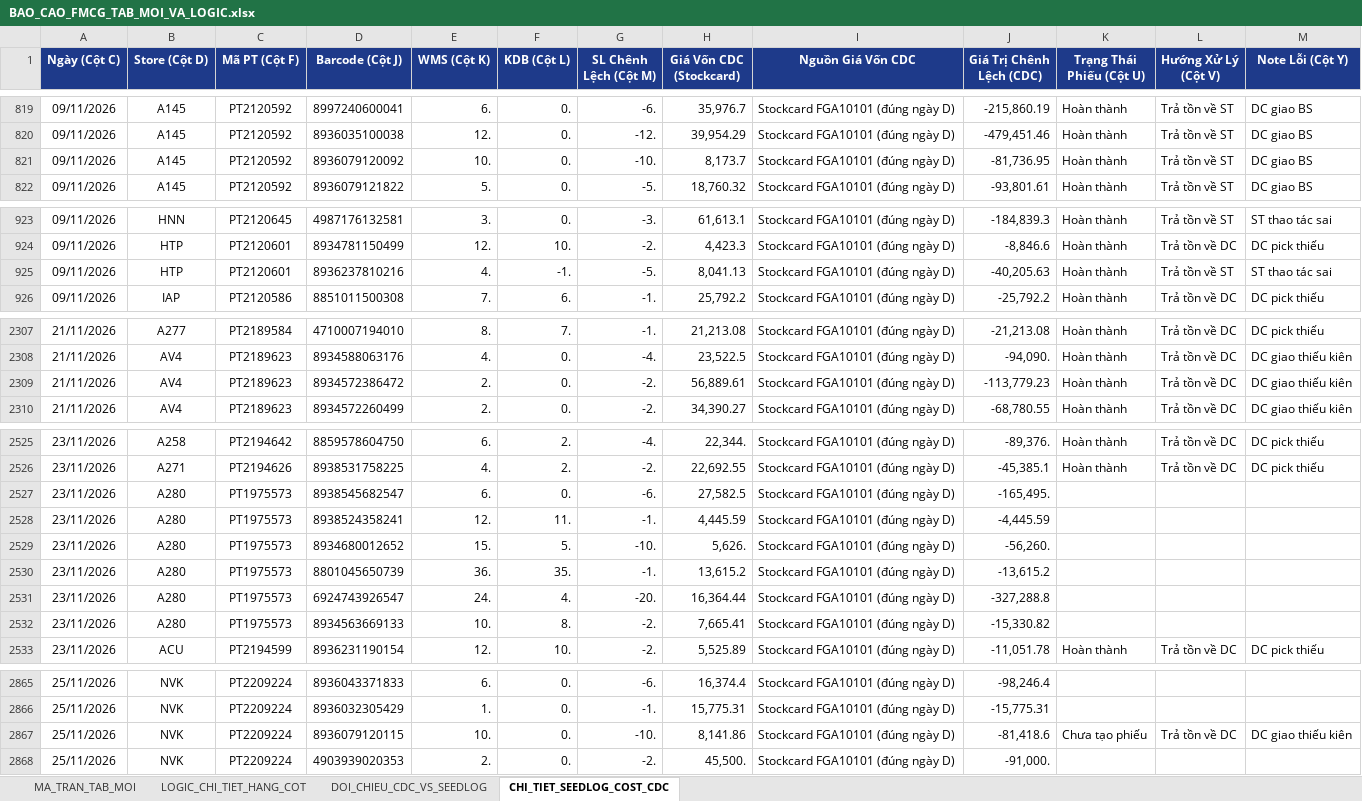
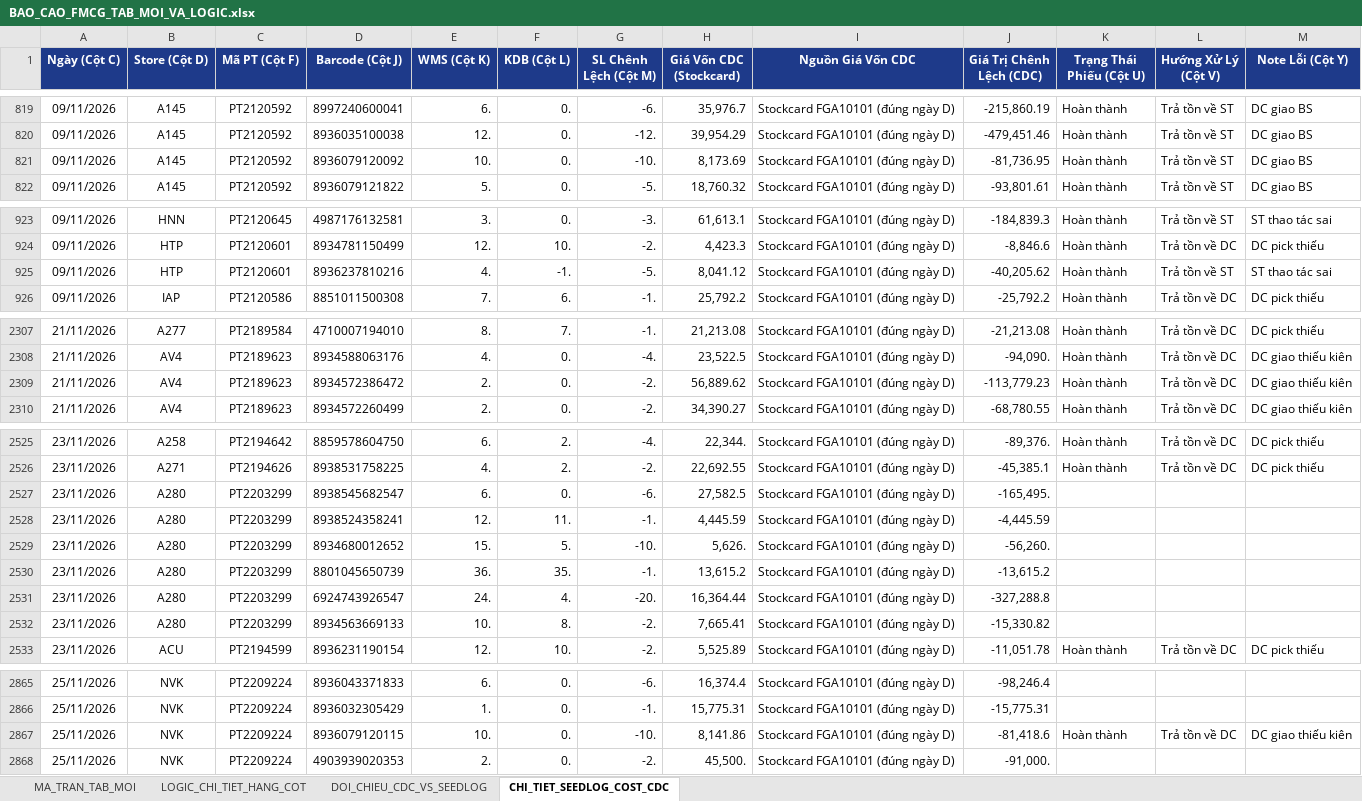
Before and after one commit to aresphamha/Doi_Soat_Dong_Mat, an Excel workbook: BAO_CAO_FMCG_TAB_MOI_VA_LOGIC.xlsx, sheet CHI_TIET_SEEDLOG_COST_CDC, drawn as a sheet; only a part is shown, gaps mark what is left out; values as stored, in another font and other column widths than the file's, no borders; the diff names each change by its address in the sheet, - before the commit and + after, or states it on an @@ line.

```diff
--- a/BAO_CAO_FMCG_TAB_MOI_VA_LOGIC.xlsx (sheet CHI_TIET_SEEDLOG_COST_CDC)
+++ b/BAO_CAO_FMCG_TAB_MOI_VA_LOGIC.xlsx (sheet CHI_TIET_SEEDLOG_COST_CDC)
-H821 (Giá Vốn CDC (Stockcard)): 8,173.7
+H821 (Giá Vốn CDC (Stockcard)): 8,173.69
-H925 (Giá Vốn CDC (Stockcard)): 8,041.13
+H925 (Giá Vốn CDC (Stockcard)): 8,041.12
-J925 (Giá Trị Chênh Lệch (CDC)): -40,205.63
+J925 (Giá Trị Chênh Lệch (CDC)): -40,205.62
-H2309 (Giá Vốn CDC (Stockcard)): 56,889.61
+H2309 (Giá Vốn CDC (Stockcard)): 56,889.62
-C2527:C2532 (Mã PT (Cột F)): PT1975573
+C2527:C2532 (Mã PT (Cột F)): PT2203299
-K2867 (Trạng Thái Phiếu (Cột U)): Chưa tạo phiếu
+K2867 (Trạng Thái Phiếu (Cột U)): Hoàn thành
```
Also changed, not shown: sheet MA_TRAN_TAB_MOI, sheet DOI_CHIEU_CDC_VS_SEEDLOG, 6 other files.
